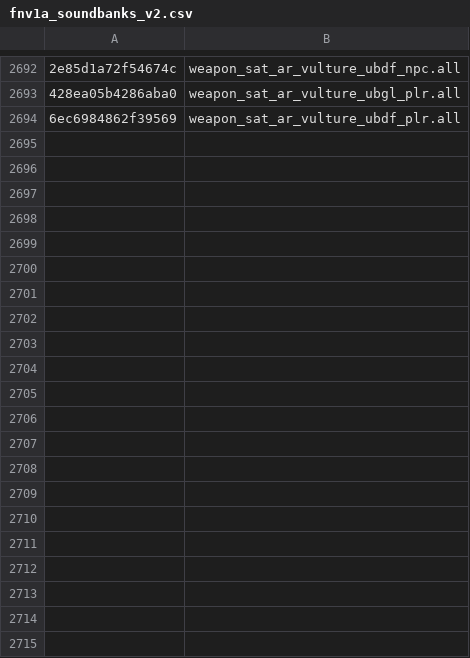
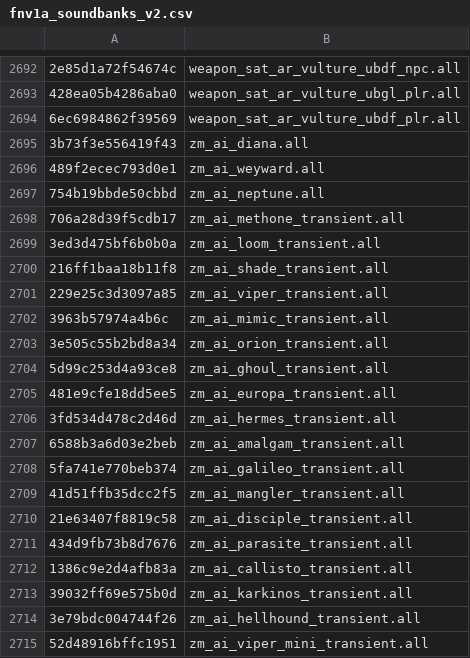
Before and after one commit to echo000/cod-name-db, a CSV file: csv/fnv1a_soundbanks_v2.csv, drawn as a sheet; only a part is shown, gaps mark what is left out; the diff names each change by its address in the sheet, - before the commit and + after, or states it on an @@ line.

Commit message:
Add zm ai soundbank names

```diff
--- a/csv/fnv1a_soundbanks_v2.csv
+++ b/csv/fnv1a_soundbanks_v2.csv
+row 2695: 3b73f3e556419f43 | zm_ai_diana.all
+row 2696: 489f2ecec793d0e1 | zm_ai_weyward.all
+row 2697: 754b19bbde50cbbd | zm_ai_neptune.all
+row 2698: 706a28d39f5cdb17 | zm_ai_methone_transient.all
+row 2699: 3ed3d475bf6b0b0a | zm_ai_loom_transient.all
+row 2700: 216ff1baa18b11f8 | zm_ai_shade_transient.all
+row 2701: 229e25c3d3097a85 | zm_ai_viper_transient.all
+row 2702: 3963b57974a4b6c | zm_ai_mimic_transient.all
+row 2703: 3e505c55b2bd8a34 | zm_ai_orion_transient.all
+row 2704: 5d99c253d4a93ce8 | zm_ai_ghoul_transient.all
+row 2705: 481e9cfe18dd5ee5 | zm_ai_europa_transient.all
+row 2706: 3fd534d478c2d46d | zm_ai_hermes_transient.all
+row 2707: 6588b3a6d03e2beb | zm_ai_amalgam_transient.all
+row 2708: 5fa741e770beb374 | zm_ai_galileo_transient.all
+row 2709: 41d51ffb35dcc2f5 | zm_ai_mangler_transient.all
+row 2710: 21e63407f8819c58 | zm_ai_disciple_transient.all
+row 2711: 434d9fb73b8d7676 | zm_ai_parasite_transient.all
+row 2712: 1386c9e2d4afb83a | zm_ai_callisto_transient.all
+row 2713: 39032ff69e575b0d | zm_ai_karkinos_transient.all
+row 2714: 3e79bdc004744f26 | zm_ai_hellhound_transient.all
+row 2715: 52d48916bffc1951 | zm_ai_viper_mini_transient.all
```
Also changed, not shown: 1 other file.
